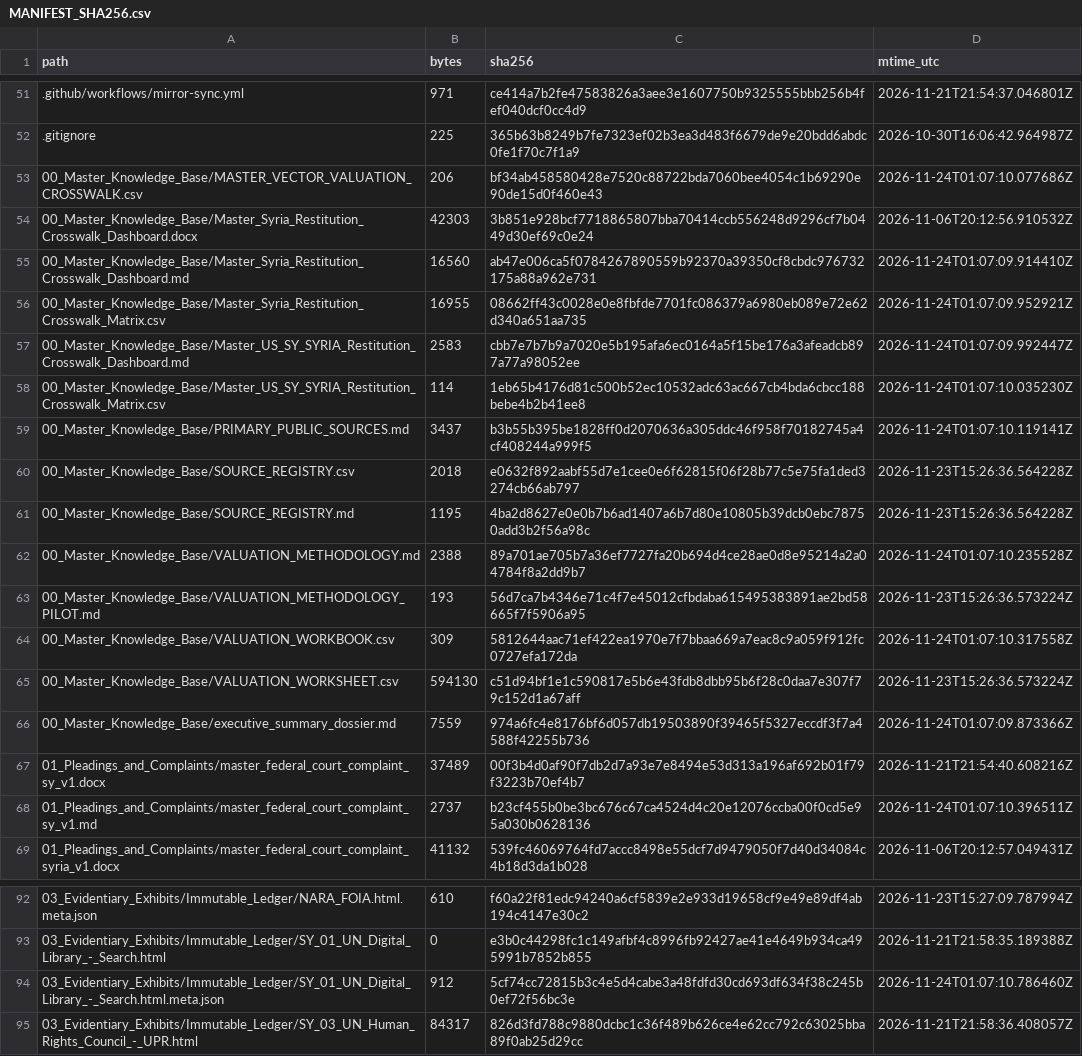
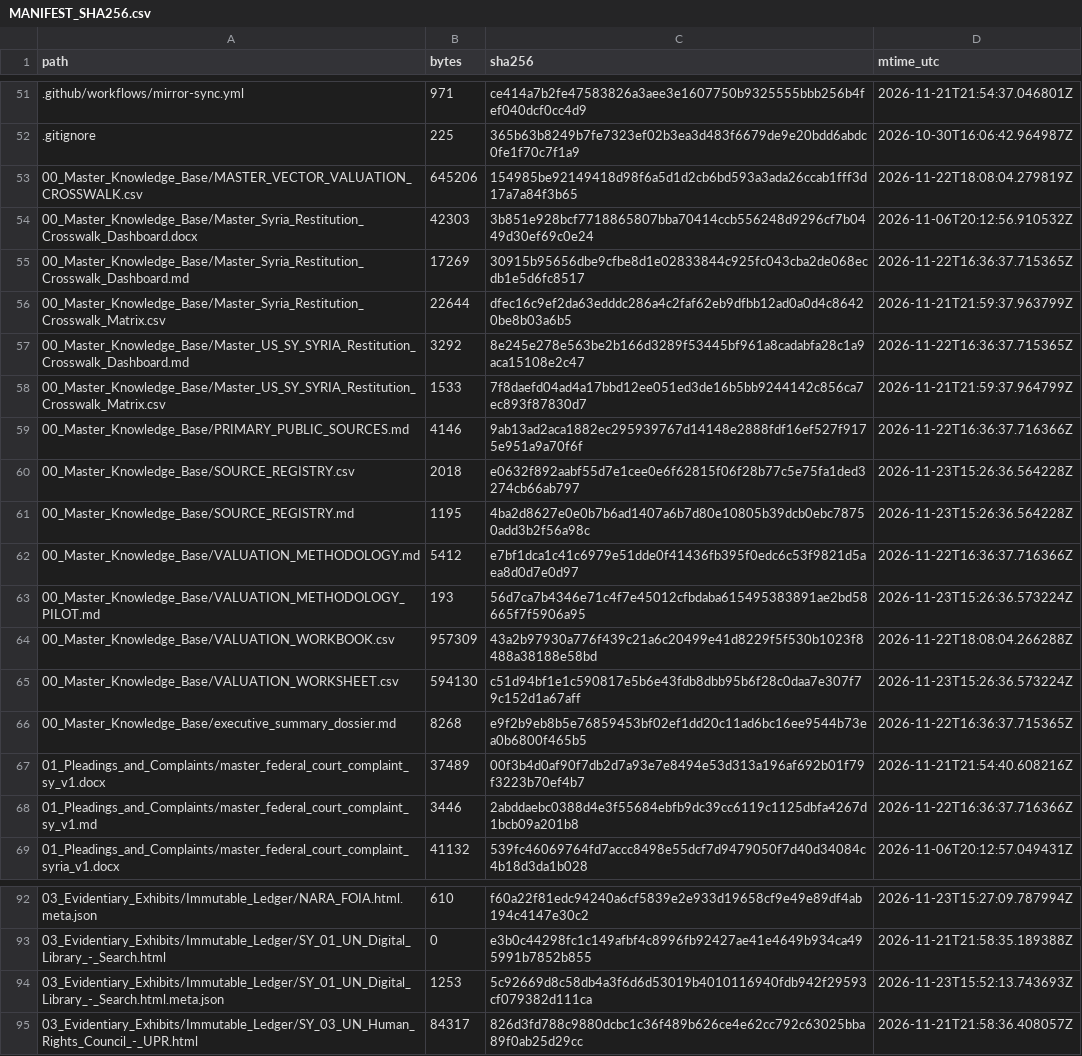
Before and after one commit to GlobalRestitutionAlliance/asia-us-sy-syria-master-litigation, a CSV file: 99_Archives_and_Manifests/MANIFEST_SHA256.csv, drawn as a sheet; only a part is shown, gaps mark what is left out; the diff covers the shown part only.

```diff
--- a/99_Archives_and_Manifests/MANIFEST_SHA256.csv
+++ b/99_Archives_and_Manifests/MANIFEST_SHA256.csv
@@ -52,18 +52,18 @@ path,bytes,sha256,mtime_utc
 .gitignore,225,365b63b8249b7fe7323ef02b3ea3d483f6679de9e20bdd6abdc0fe1f70c7f1a9,2026-10-30T16:06:42.964987Z
-00_Master_Knowledge_Base/MASTER_VECTOR_VALUATION_CROSSWALK.csv,206,bf34ab458580428e7520c88722bda7060bee4054c1b69290e90de15d0f460e43,2026-11-24T01:07:10.077686Z
+00_Master_Knowledge_Base/MASTER_VECTOR_VALUATION_CROSSWALK.csv,645206,154985be92149418d98f6a5d1d2cb6bd593a3ada26ccab1fff3d17a7a84f3b65,2026-11-22T18:08:04.279819Z
 00_Master_Knowledge_Base/Master_Syria_Restitution_Crosswalk_Dashboard.docx,42303,3b851e928bcf7718865807bba70414ccb556248d9296cf7b0449d30ef69c0e24,2026-11-06T20:12:56.910532Z
-00_Master_Knowledge_Base/Master_Syria_Restitution_Crosswalk_Dashboard.md,16560,ab47e006ca5f0784267890559b92370a39350cf8cbdc976732175a88a962e731,2026-11-24T01:07:09.914410Z
-00_Master_Knowledge_Base/Master_Syria_Restitution_Crosswalk_Matrix.csv,16955,08662ff43c0028e0e8fbfde7701fc086379a6980eb089e72e62d340a651aa735,2026-11-24T01:07:09.952921Z
-00_Master_Knowledge_Base/Master_US_SY_SYRIA_Restitution_Crosswalk_Dashboard.md,2583,cbb7e7b7b9a7020e5b195afa6ec0164a5f15be176a3afeadcb897a77a98052ee,2026-11-24T01:07:09.992447Z
-00_Master_Knowledge_Base/Master_US_SY_SYRIA_Restitution_Crosswalk_Matrix.csv,114,1eb65b4176d81c500b52ec10532adc63ac667cb4bda6cbcc188bebe4b2b41ee8,2026-11-24T01:07:10.035230Z
-00_Master_Knowledge_Base/PRIMARY_PUBLIC_SOURCES.md,3437,b3b55b395be1828ff0d2070636a305ddc46f958f70182745a4cf408244a999f5,2026-11-24T01:07:10.119141Z
+00_Master_Knowledge_Base/Master_Syria_Restitution_Crosswalk_Dashboard.md,17269,30915b95656dbe9cfbe8d1e02833844c925fc043cba2de068ecdb1e5d6fc8517,2026-11-22T16:36:37.715365Z
+00_Master_Knowledge_Base/Master_Syria_Restitution_Crosswalk_Matrix.csv,22644,dfec16c9ef2da63edddc286a4c2faf62eb9dfbb12ad0a0d4c86420be8b03a6b5,2026-11-21T21:59:37.963799Z
+00_Master_Knowledge_Base/Master_US_SY_SYRIA_Restitution_Crosswalk_Dashboard.md,3292,8e245e278e563be2b166d3289f53445bf961a8cadabfa28c1a9aca15108e2c47,2026-11-22T16:36:37.715365Z
+00_Master_Knowledge_Base/Master_US_SY_SYRIA_Restitution_Crosswalk_Matrix.csv,1533,7f8daefd04ad4a17bbd12ee051ed3de16b5bb9244142c856ca7ec893f87830d7,2026-11-21T21:59:37.964799Z
+00_Master_Knowledge_Base/PRIMARY_PUBLIC_SOURCES.md,4146,9ab13ad2aca1882ec295939767d14148e2888fdf16ef527f9175e951a9a70f6f,2026-11-22T16:36:37.716366Z
 00_Master_Knowledge_Base/SOURCE_REGISTRY.csv,2018,e0632f892aabf55d7e1cee0e6f62815f06f28b77c5e75fa1ded3274cb66ab797,2026-11-23T15:26:36.564228Z
 00_Master_Knowledge_Base/SOURCE_REGISTRY.md,1195,4ba2d8627e0e0b7b6ad1407a6b7d80e10805b39dcb0ebc78750add3b2f56a98c,2026-11-23T15:26:36.564228Z
-00_Master_Knowledge_Base/VALUATION_METHODOLOGY.md,2388,89a701ae705b7a36ef7727fa20b694d4ce28ae0d8e95214a2a04784f8a2dd9b7,2026-11-24T01:07:10.235528Z
+00_Master_Knowledge_Base/VALUATION_METHODOLOGY.md,5412,e7bf1dca1c41c6979e51dde0f41436fb395f0edc6c53f9821d5aea8d0d7e0d97,2026-11-22T16:36:37.716366Z
 00_Master_Knowledge_Base/VALUATION_METHODOLOGY_PILOT.md,193,56d7ca7b4346e71c4f7e45012cfbdaba615495383891ae2bd58665f7f5906a95,2026-11-23T15:26:36.573224Z
-00_Master_Knowledge_Base/VALUATION_WORKBOOK.csv,309,5812644aac71ef422ea1970e7f7bbaa669a7eac8c9a059f912fc0727efa172da,2026-11-24T01:07:10.317558Z
+00_Master_Knowledge_Base/VALUATION_WORKBOOK.csv,957309,43a2b97930a776f439c21a6c20499e41d8229f5f530b1023f8488a38188e58bd,2026-11-22T18:08:04.266288Z
 00_Master_Knowledge_Base/VALUATION_WORKSHEET.csv,594130,c51d94bf1e1c590817e5b6e43fdb8dbb95b6f28c0daa7e307f79c152d1a67aff,2026-11-23T15:26:36.573224Z
-00_Master_Knowledge_Base/executive_summary_dossier.md,7559,974a6fc4e8176bf6d057db19503890f39465f5327eccdf3f7a4588f42255b736,2026-11-24T01:07:09.873366Z
+00_Master_Knowledge_Base/executive_summary_dossier.md,8268,e9f2b9eb8b5e76859453bf02ef1dd20c11ad6bc16ee9544b73ea0b6800f465b5,2026-11-22T16:36:37.715365Z
 01_Pleadings_and_Complaints/master_federal_court_complaint_sy_v1.docx,37489,00f3b4d0af90f7db2d7a93e7e8494e53d313a196af692b01f79f3223b70ef4b7,2026-11-21T21:54:40.608216Z
-01_Pleadings_and_Complaints/master_federal_court_complaint_sy_v1.md,2737,b23cf455b0be3bc676c67ca4524d4c20e12076ccba00f0cd5e95a030b0628136,2026-11-24T01:07:10.396511Z
+01_Pleadings_and_Complaints/master_federal_court_complaint_sy_v1.md,3446,2abddaebc0388d4e3f55684ebfb9dc39cc6119c1125dbfa4267d1bcb09a201b8,2026-11-22T16:36:37.716366Z
 01_Pleadings_and_Complaints/master_federal_court_complaint_syria_v1.docx,41132,539fc46069764fd7accc8498e55dcf7d9479050f7d40d34084c4b18d3da1b028,2026-11-06T20:12:57.049431Z
@@ -93,3 +93,3 @@ path,bytes,sha256,mtime_utc
 03_Evidentiary_Exhibits/Immutable_Ledger/SY_01_UN_Digital_Library_-_Search.html,0,e3b0c44298fc1c149afbf4c8996fb92427ae41e4649b934ca495991b7852b855,2026-11-21T21:58:35.189388Z
-03_Evidentiary_Exhibits/Immutable_Ledger/SY_01_UN_Digital_Library_-_Search.html.meta.json,912,5cf74cc72815b3c4e5d4cabe3a48fdfd30cd693df634f38c245b0ef72f56bc3e,2026-11-24T01:07:10.786460Z
+03_Evidentiary_Exhibits/Immutable_Ledger/SY_01_UN_Digital_Library_-_Search.html.meta.json,1253,5c92669d8c58db4a3f6d6d53019b4010116940fdb942f29593cf079382d111ca,2026-11-23T15:52:13.743693Z
 03_Evidentiary_Exhibits/Immutable_Ledger/SY_03_UN_Human_Rights_Council_-_UPR.html,84317,826d3fd788c9880dcbc1c36f489b626ce4e62cc792c63025bba89f0ab25d29cc,2026-11-21T21:58:36.408057Z
```
Also changed, not shown: 32 edited cells elsewhere in this file, 00_Master_Knowledge_Base/Master_Syria_Restitution_Crosswalk_Matrix.csv, 21 other files.
